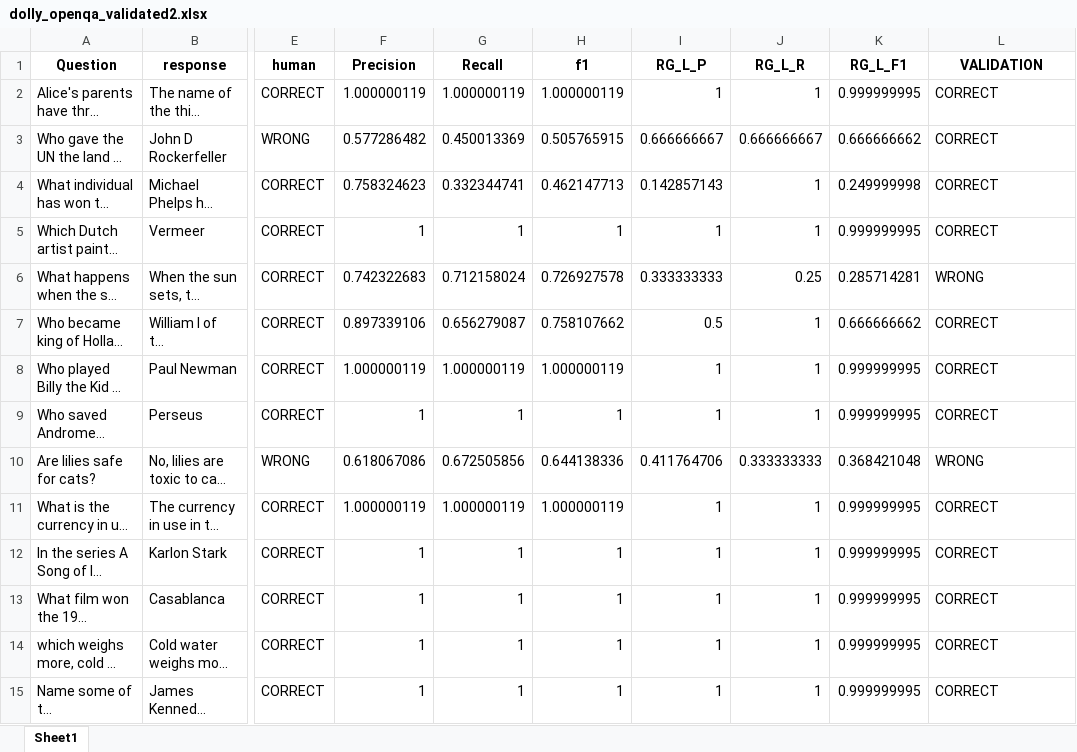
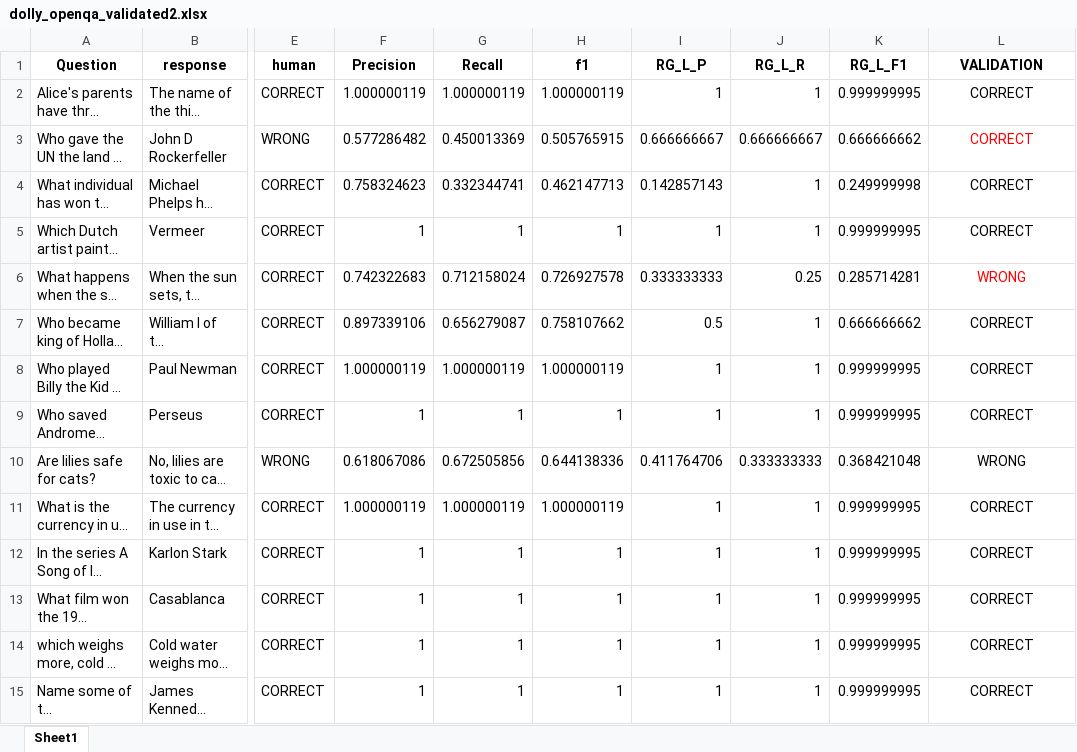
Before and after one commit to cfabiolongo/elicit-meta-llm, an Excel workbook: dataset/dolly_openqa_validated2.xlsx, sheet Sheet1, drawn as a sheet; only a part is shown, gaps mark what is left out; long unchanged cells end in …; values as stored, in another font and other column widths than the file's, no borders; the diff covers the shown part only; the diff names each change by its address in the sheet, - before the commit and + after, or states it on an @@ line.

```diff
--- a/dataset/dolly_openqa_validated2.xlsx (sheet Sheet1)
+++ b/dataset/dolly_openqa_validated2.xlsx (sheet Sheet1)
-L2:L15 alignment: left
+L2:L15 alignment: center
-L3 text colour: black
+L3 text colour: #FF0000
-L6 text colour: black
+L6 text colour: #FF0000
```
Also changed, not shown: cell formats elsewhere in this sheet, dataset/dolly_openqa_validated.xlsx, dataset/gpt_preds_t0.6_validated.xlsx, 1 other file.
